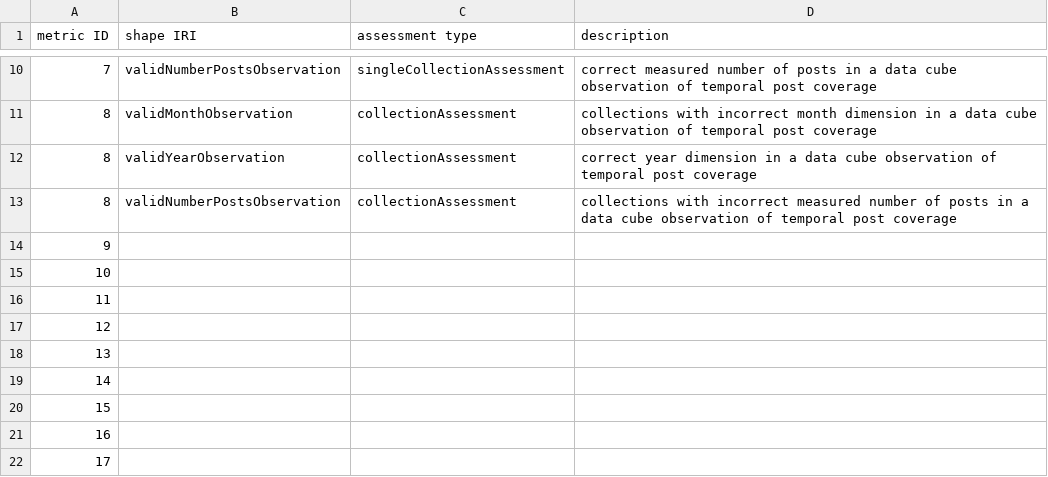
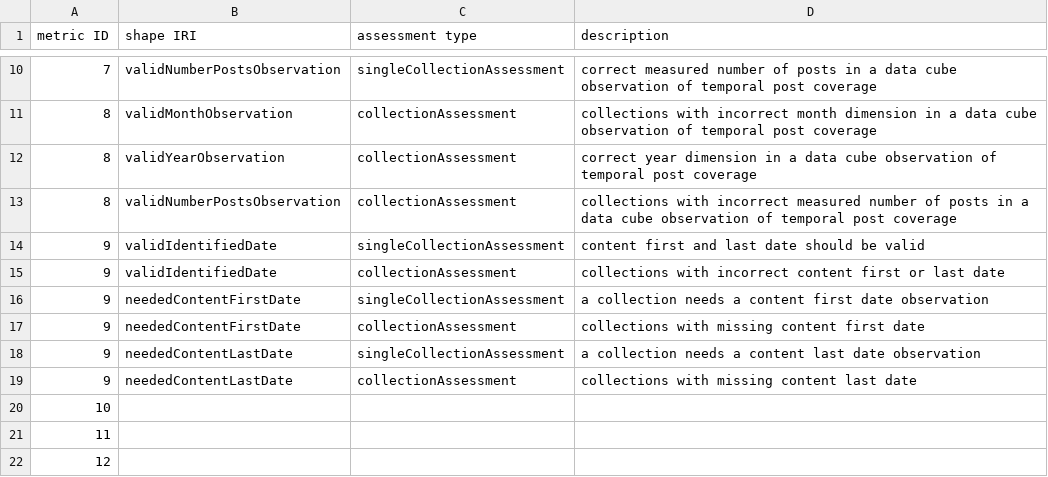
Before and after one commit to RMLio/social-media-archiving, a CSV file: data-quality/quality-info-raw/link-metrics-shapes.csv, drawn as a sheet; only a part is shown, gaps mark what is left out; the shorter side is filled out with more unchanged rows.

Commit message:
create and assess collections' content first and last date

```diff
--- a/data-quality/quality-info-raw/link-metrics-shapes.csv
+++ b/data-quality/quality-info-raw/link-metrics-shapes.csv
@@ -13,3 +13,8 @@
 "8","validNumberPostsObservation","collectionAssessment","collections with incorrect measured number of posts in a data cube observation of temporal post coverage"
-"9","","",""
+"9","validIdentifiedDate","singleCollectionAssessment","content first and last date should be valid"
+"9","validIdentifiedDate","collectionAssessment","collections with incorrect content first or last date"
+"9","neededContentFirstDate","singleCollectionAssessment","a collection needs a content first date observation"
+"9","neededContentFirstDate","collectionAssessment","collections with missing content first date"
+"9","neededContentLastDate","singleCollectionAssessment","a collection needs a content last date observation"
+"9","neededContentLastDate","collectionAssessment","collections with missing content last date"
 "10","","",""
```
Also changed, not shown: 4 other files.
